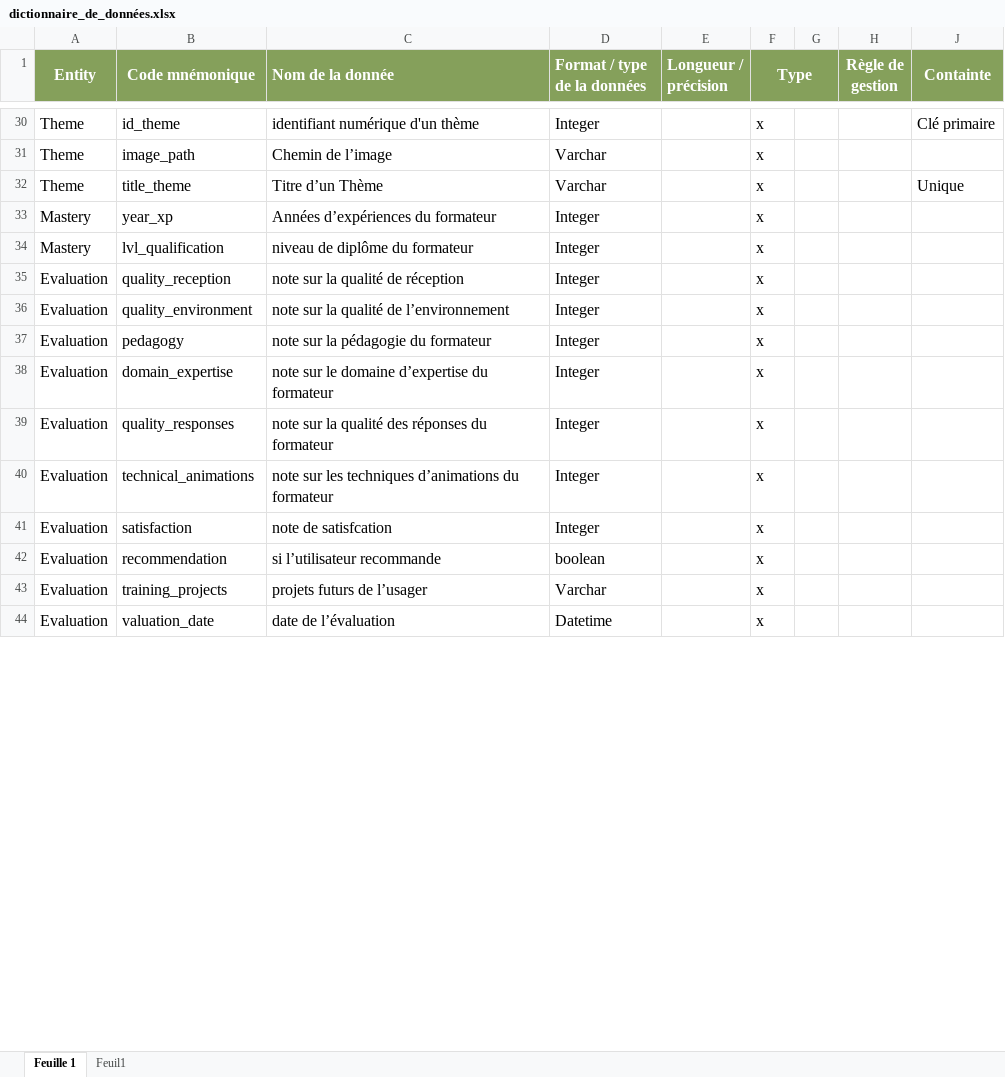
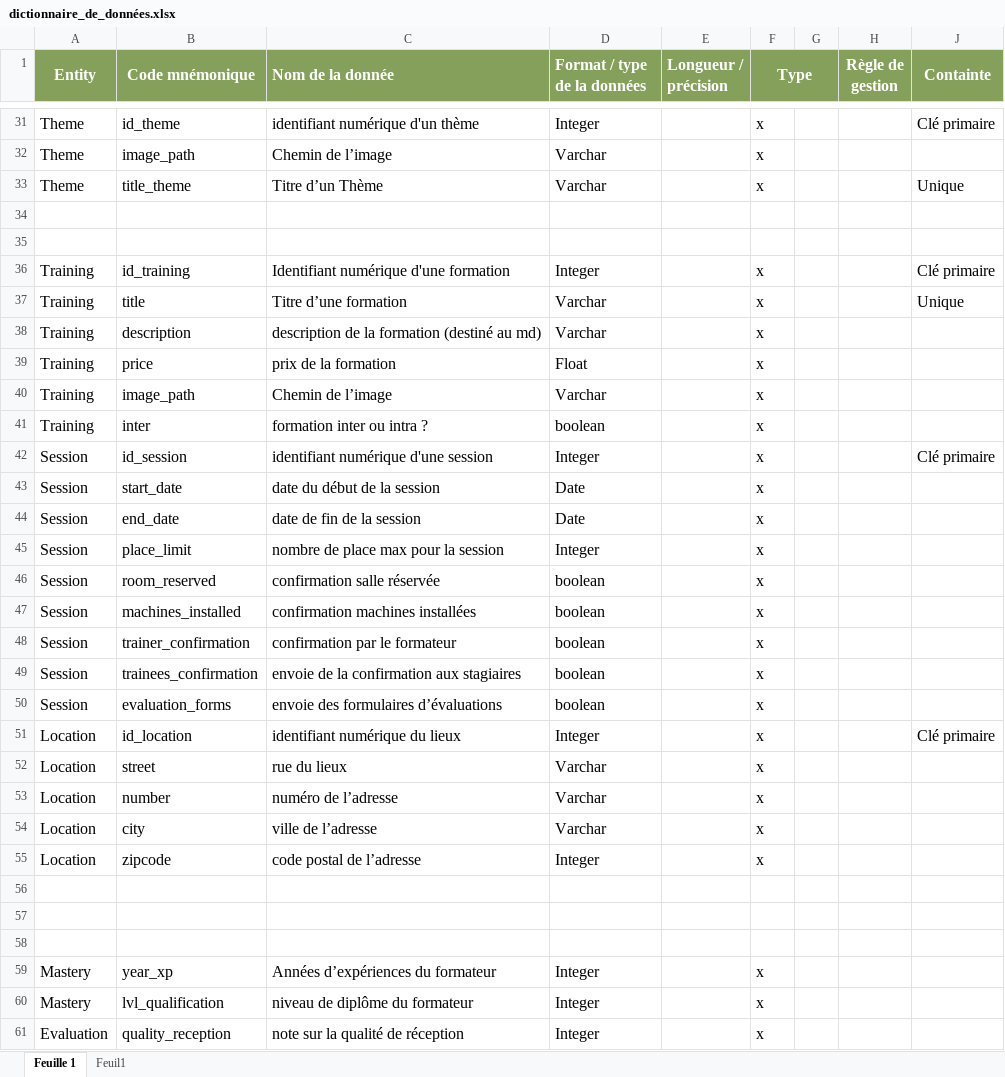
Before and after one commit to Florian00000/projet_cda_florian, an Excel workbook: docs/BDD/dictionnaire_de_données.xlsx, sheet Feuille 1, drawn as a sheet; only a part is shown, gaps mark what is left out; the shorter side is filled out with more unchanged rows; values as stored, in another font and other column widths than the file's, no borders; the diff covers the shown part only; the diff names each change by its address in the sheet, - before the commit and + after, or states it on an @@ line.

Commit message:
entités Training, Session et Location

```diff
--- a/docs/BDD/dictionnaire_de_données.xlsx (sheet Feuille 1)
+++ b/docs/BDD/dictionnaire_de_données.xlsx (sheet Feuille 1)
+row 34: (empty)
+row 35: (empty)
+row 36: Training | id_training | Identifiant numérique d'une formation | Integer |  | x |  |  | Clé primaire
+row 37: Training | title | Titre d’une formation | Varchar |  | x |  |  | Unique
+row 38: Training | description | description de la formation (destiné au md) | Varchar |  | x
+row 39: Training | price | prix de la formation | Float |  | x
+row 40: Training | image_path | Chemin de l’image | Varchar |  | x
+row 41: Training | inter | formation inter ou intra ? | boolean |  | x
+row 42: Session | id_session | identifiant numérique d'une session | Integer |  | x |  |  | Clé primaire
+row 43: Session | start_date | date du début de la session | Date |  | x
+row 44: Session | end_date | date de fin de la session | Date |  | x
+row 45: Session | place_limit | nombre de place max pour la session | Integer |  | x
+row 46: Session | room_reserved | confirmation salle réservée | boolean |  | x
+row 47: Session | machines_installed | confirmation machines installées | boolean |  | x
+row 48: Session | trainer_confirmation | confirmation par le formateur | boolean |  | x
+row 49: Session | trainees_confirmation | envoie de la confirmation aux stagiaires | boolean |  | x
+row 50: Session | evaluation_forms | envoie des formulaires d’évaluations | boolean |  | x
@@ row 59 moved to row 51: Location @@
+row 52: Location | street | rue du lieux | Varchar |  | x
@@ row 61 moved to row 53: Location @@
@@ row 62 moved to row 54: Location @@
@@ row 63 moved to row 55: Location @@
+row 56: (empty)
+row 57: (empty)
+row 58: (empty)
```
Also changed, not shown: 1 added row, 1 removed row and 78 edited cells elsewhere in this sheet, 12 other files.
